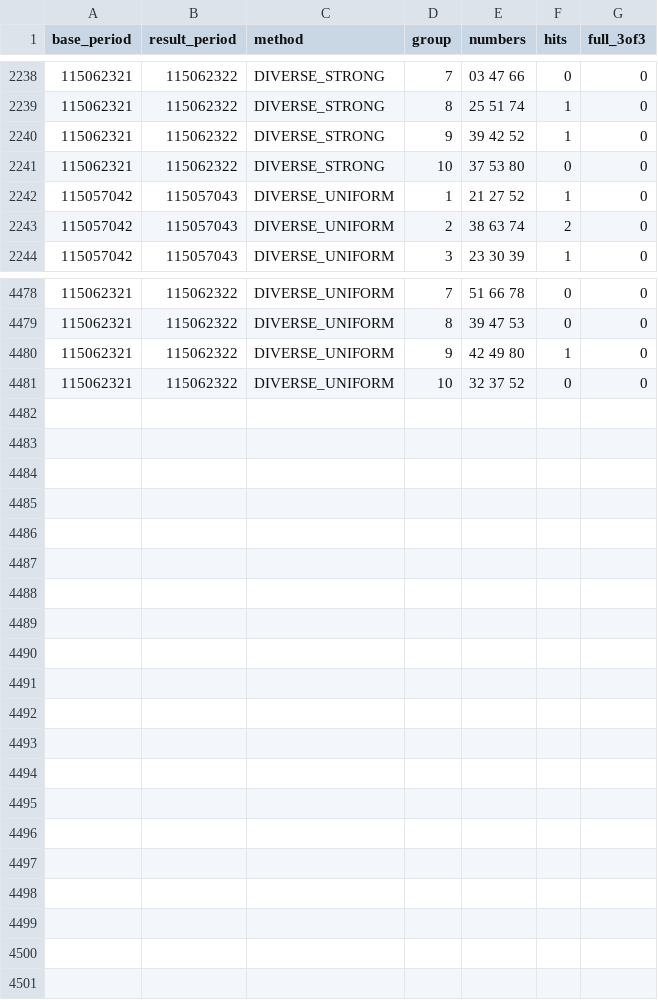
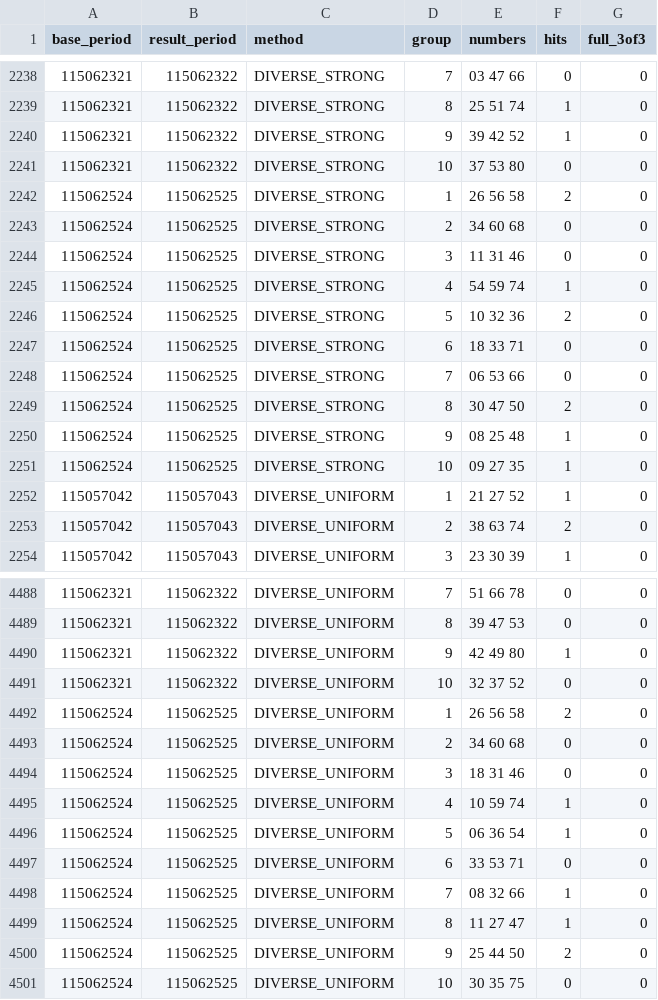
Before and after one commit to poiulkjmny0005-art/bingo-a-plus-signal, a CSV file: star3_v21_forward_report.csv, drawn as a sheet; only a part is shown, gaps mark what is left out.

```diff
--- a/star3_v21_forward_report.csv
+++ b/star3_v21_forward_report.csv
@@ -2241,2 +2241,12 @@
 "115062321","115062322","DIVERSE_STRONG","10","37 53 80","0","0"
+"115062524","115062525","DIVERSE_STRONG","1","26 56 58","2","0"
+"115062524","115062525","DIVERSE_STRONG","2","34 60 68","0","0"
+"115062524","115062525","DIVERSE_STRONG","3","11 31 46","0","0"
+"115062524","115062525","DIVERSE_STRONG","4","54 59 74","1","0"
+"115062524","115062525","DIVERSE_STRONG","5","10 32 36","2","0"
+"115062524","115062525","DIVERSE_STRONG","6","18 33 71","0","0"
+"115062524","115062525","DIVERSE_STRONG","7","06 53 66","0","0"
+"115062524","115062525","DIVERSE_STRONG","8","30 47 50","2","0"
+"115062524","115062525","DIVERSE_STRONG","9","08 25 48","1","0"
+"115062524","115062525","DIVERSE_STRONG","10","09 27 35","1","0"
 "115057042","115057043","DIVERSE_UNIFORM","1","21 27 52","1","0"
@@ -4481 +4491,11 @@
 "115062321","115062322","DIVERSE_UNIFORM","10","32 37 52","0","0"
+"115062524","115062525","DIVERSE_UNIFORM","1","26 56 58","2","0"
+"115062524","115062525","DIVERSE_UNIFORM","2","34 60 68","0","0"
+"115062524","115062525","DIVERSE_UNIFORM","3","18 31 46","0","0"
+"115062524","115062525","DIVERSE_UNIFORM","4","10 59 74","1","0"
+"115062524","115062525","DIVERSE_UNIFORM","5","06 36 54","1","0"
+"115062524","115062525","DIVERSE_UNIFORM","6","33 53 71","0","0"
+"115062524","115062525","DIVERSE_UNIFORM","7","08 32 66","1","0"
+"115062524","115062525","DIVERSE_UNIFORM","8","11 27 47","1","0"
+"115062524","115062525","DIVERSE_UNIFORM","9","25 44 50","2","0"
+"115062524","115062525","DIVERSE_UNIFORM","10","30 35 75","0","0"
```
Also changed, not shown: star3_v21_summary.csv, 1 other file.
